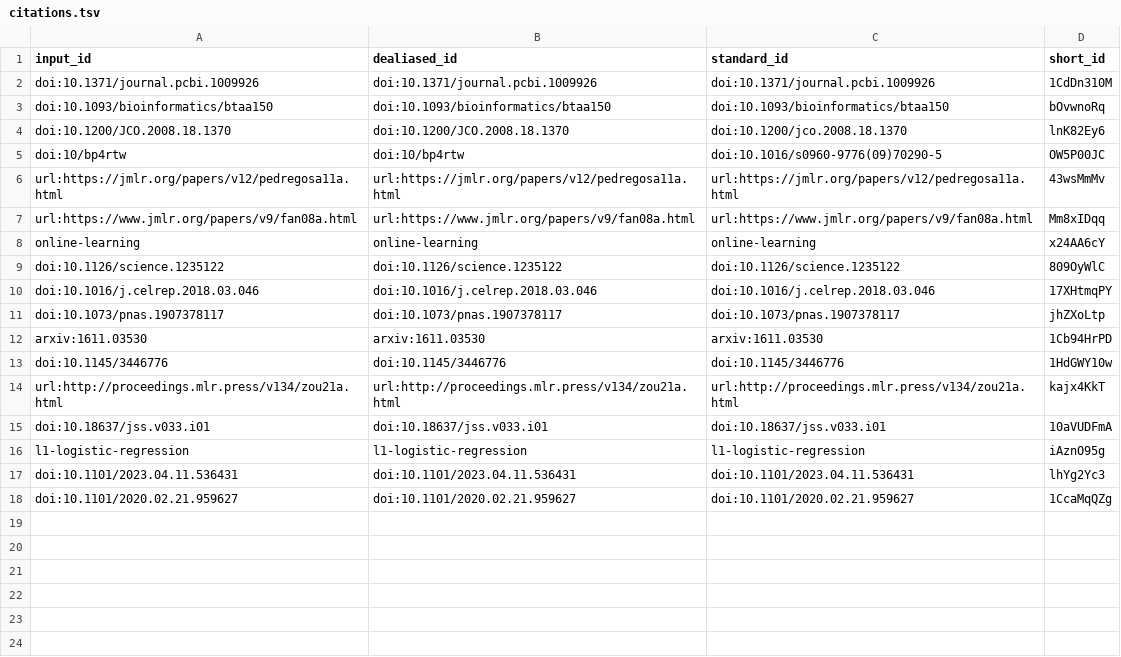
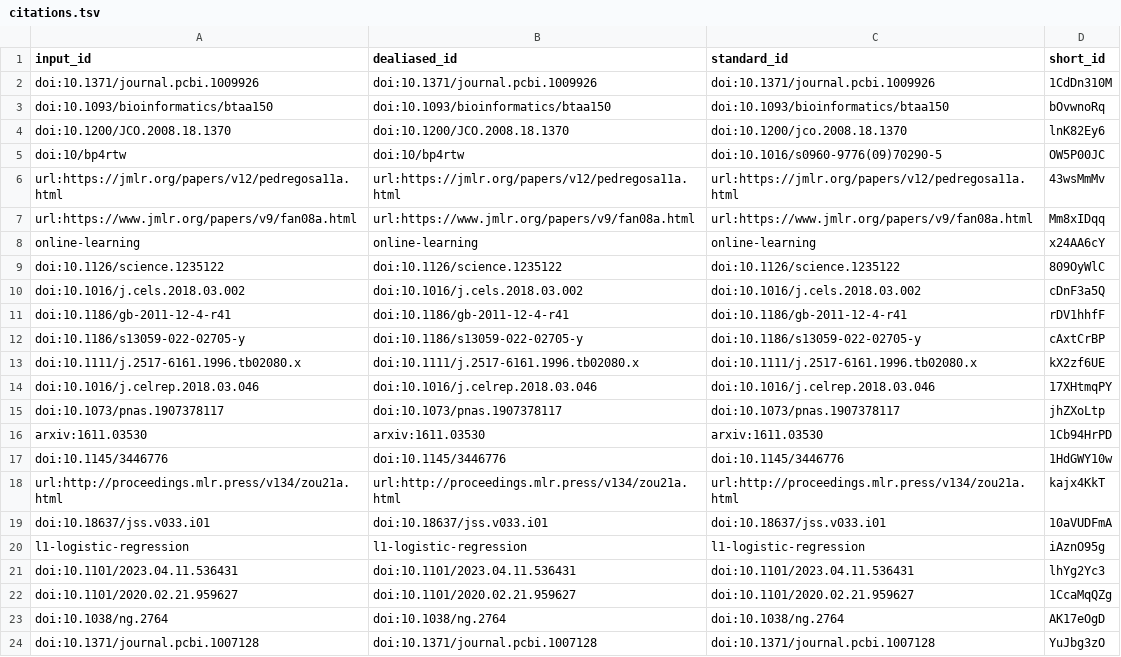
Before and after one commit to greenelab/optimizer-manuscript, a TSV file: citations.tsv, drawn as a sheet; the diff names each change by its address in the sheet, - before the commit and + after, or states it on an @@ line.

```diff
--- a/citations.tsv
+++ b/citations.tsv
+row 10: doi:10.1016/j.cels.2018.03.002 | doi:10.1016/j.cels.2018.03.002 | doi:10.1016/j.cels.2018.03.002 | cDnF3a5Q
+row 11: doi:10.1186/gb-2011-12-4-r41 | doi:10.1186/gb-2011-12-4-r41 | doi:10.1186/gb-2011-12-4-r41 | rDV1hhfF
+row 12: doi:10.1186/s13059-022-02705-y | doi:10.1186/s13059-022-02705-y | doi:10.1186/s13059-022-02705-y | cAxtCrBP
+row 13: doi:10.1111/j.2517-6161.1996.tb02080.x | doi:10.1111/j.2517-6161.1996.tb02080.x | doi:10.1111/j.2517-6161.1996.tb02080.x | kX2zf6UE
+row 23: doi:10.1038/ng.2764 | doi:10.1038/ng.2764 | doi:10.1038/ng.2764 | AK17eOgD
+row 24: doi:10.1371/journal.pcbi.1007128 | doi:10.1371/journal.pcbi.1007128 | doi:10.1371/journal.pcbi.1007128 | YuJbg3zO
```
Also changed, not shown: 7 other files.
